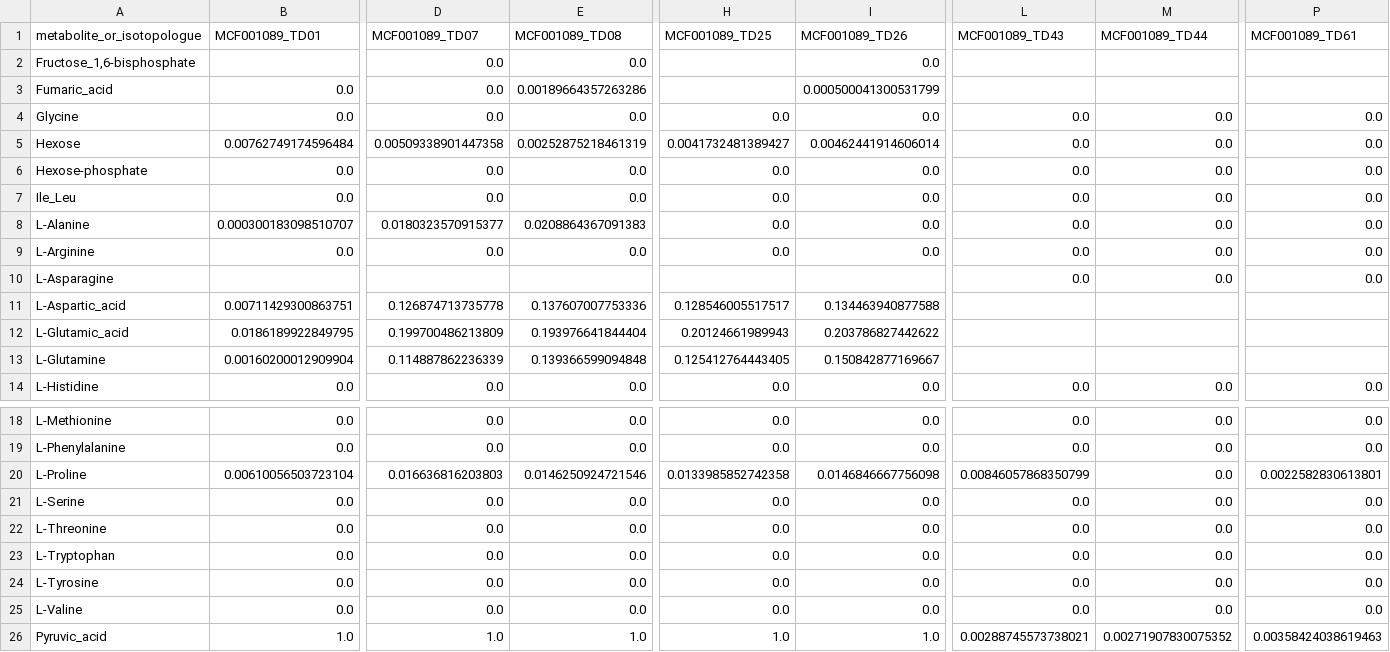
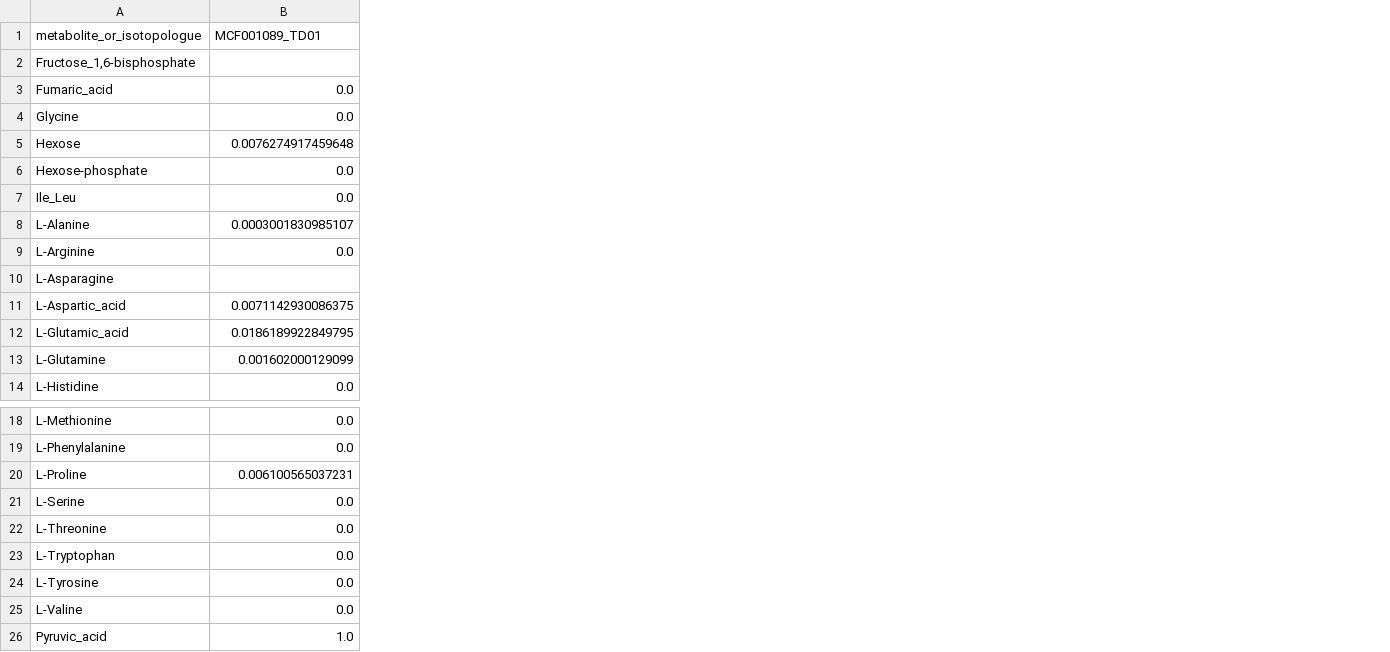
Before and after one commit to johaGL/DIMet, a CSV file: examples/toy2/data/FracContribution_C.csv, drawn as a sheet; only a part is shown, gaps mark what is left out; the diff covers the shown part only; the diff names each change by its address in the sheet, - before the commit and + after, or states it on an @@ line.

```diff
--- a/examples/toy2/data/FracContribution_C.csv
+++ b/examples/toy2/data/FracContribution_C.csv
-column D (MCF001089_TD07), rows 2-14: 0.0 | 0.0 | 0.0 | 0.00509338901447358 | 0.0 | 0.0 | 0.0180323570915377 | 0.0 |  | 0.126874713735778 | 0.199700486213809 | 0.114887862236339 | 0.0; rows 18-26: 0.0 | 0.0 | 0.016636816203803 | 0.0 | 0.0 | 0.0 | 0.0 | 0.0 | 1.0
-column E (MCF001089_TD08), rows 2-14: 0.0 | 0.00189664357263286 | 0.0 | 0.00252875218461319 | 0.0 | 0.0 | 0.0208864367091383 | 0.0 |  | 0.137607007753336 | 0.193976641844404 | 0.139366599094848 | 0.0; rows 18-26: 0.0 | 0.0 | 0.0146250924721546 | 0.0 | 0.0 | 0.0 | 0.0 | 0.0 | 1.0
-column H (MCF001089_TD25), rows 4-14: 0.0 | 0.0041732481389427 | 0.0 | 0.0 | 0.0 | 0.0 |  | 0.128546005517517 | 0.20124661989943 | 0.125412764443405 | 0.0; rows 18-26: 0.0 | 0.0 | 0.0133985852742358 | 0.0 | 0.0 | 0.0 | 0.0 | 0.0 | 1.0
-column I (MCF001089_TD26), rows 2-14: 0.0 | 0.000500041300531799 | 0.0 | 0.00462441914606014 | 0.0 | 0.0 | 0.0 | 0.0 |  | 0.134463940877588 | 0.203786827442622 | 0.150842877169667 | 0.0; rows 18-26: 0.0 | 0.0 | 0.0146846667756098 | 0.0 | 0.0 | 0.0 | 0.0 | 0.0 | 1.0
-column L (MCF001089_TD43), rows 4-14: 0.0 | 0.0 | 0.0 | 0.0 | 0.0 | 0.0 | 0.0 |  |  |  | 0.0; rows 18-26: 0.0 | 0.0 | 0.00846057868350799 | 0.0 | 0.0 | 0.0 | 0.0 | 0.0 | 0.00288745573738021
-column M (MCF001089_TD44), rows 4-14: 0.0 | 0.0 | 0.0 | 0.0 | 0.0 | 0.0 | 0.0 |  |  |  | 0.0; rows 18-26: 0.0 | 0.0 | 0.0 | 0.0 | 0.0 | 0.0 | 0.0 | 0.0 | 0.00271907830075352
-column P (MCF001089_TD61), rows 4-14: 0.0 | 0.0 | 0.0 | 0.0 | 0.0 | 0.0 | 0.0 |  |  |  | 0.0; rows 18-26: 0.0 | 0.0 | 0.0022582830613801 | 0.0 | 0.0 | 0.0 | 0.0 | 0.0 | 0.00358424038619463
-B5 (MCF001089_TD01): 0.00762749174596484
+B5 (MCF001089_TD01): 0.0076274917459648
-B8 (MCF001089_TD01): 0.000300183098510707
+B8 (MCF001089_TD01): 0.0003001830985107
-B11 (MCF001089_TD01): 0.00711429300863751
+B11 (MCF001089_TD01): 0.0071142930086375
-B13 (MCF001089_TD01): 0.00160200012909904
+B13 (MCF001089_TD01): 0.001602000129099
-B20 (MCF001089_TD01): 0.00610056503723104
+B20 (MCF001089_TD01): 0.006100565037231
```
Also changed, not shown: 1 removed column and 14 edited cells elsewhere in this file, examples/toy2/data/CorrectedIsotopologues.csv, examples/toy2/data/metadata_toy2.csv, 4 other files.
